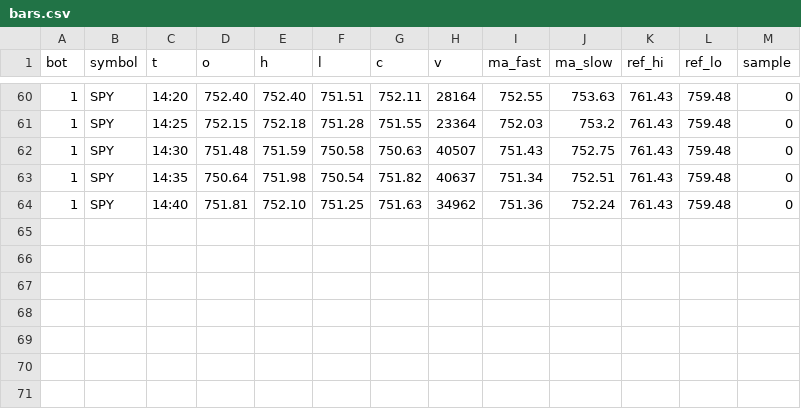
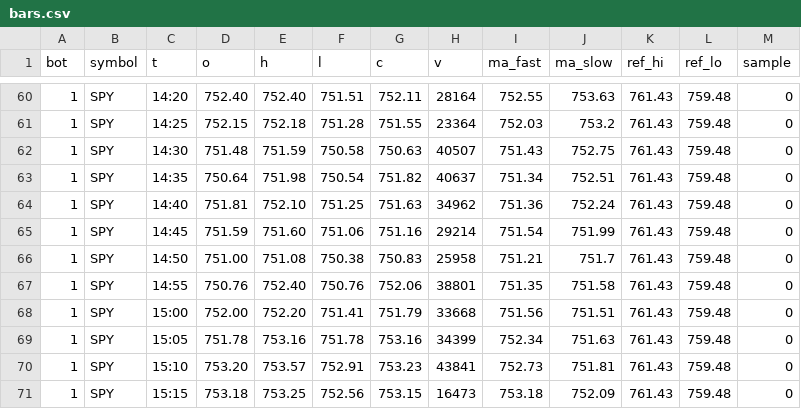
Before and after one commit to baseballbrayden13-crypto/Day-Trading-Bot, a CSV file: fleet_data/bars.csv, drawn as a sheet; only a part is shown, gaps mark what is left out.

```diff
--- a/fleet_data/bars.csv
+++ b/fleet_data/bars.csv
@@ -64 +64,8 @@ bot,symbol,t,o,h,l,c,v,ma_fast,ma_slow,ref_hi,ref_lo,sample
 1,SPY,14:40,751.81,752.10,751.25,751.63,34962,751.36,752.24,761.43,759.48,0
+1,SPY,14:45,751.59,751.60,751.06,751.16,29214,751.54,751.99,761.43,759.48,0
+1,SPY,14:50,751.00,751.08,750.38,750.83,25958,751.21,751.7,761.43,759.48,0
+1,SPY,14:55,750.76,752.40,750.76,752.06,38801,751.35,751.58,761.43,759.48,0
+1,SPY,15:00,752.00,752.20,751.41,751.79,33668,751.56,751.51,761.43,759.48,0
+1,SPY,15:05,751.78,753.16,751.78,753.16,34399,752.34,751.63,761.43,759.48,0
+1,SPY,15:10,753.20,753.57,752.91,753.23,43841,752.73,751.81,761.43,759.48,0
+1,SPY,15:15,753.18,753.25,752.56,753.15,16473,753.18,752.09,761.43,759.48,0
```
Also changed, not shown: fleet_data/guard.csv.
